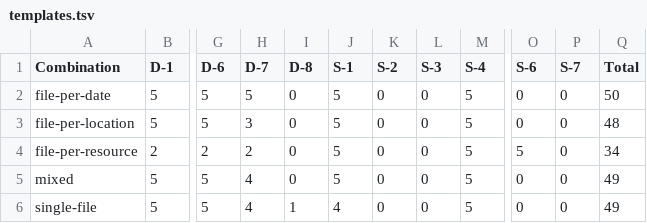
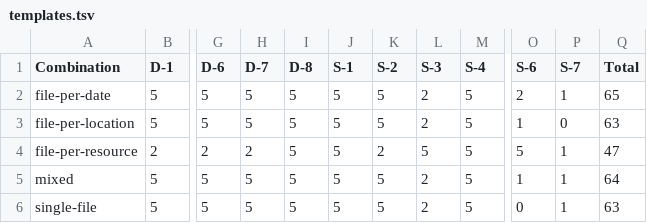
Before and after one commit to surilindur/comunica-experiments, a TSV file: results/ltqp-solid-default/templates.tsv, drawn as a sheet; only a part is shown, gaps mark what is left out; the diff names each change by its address in the sheet, - before the commit and + after, or states it on an @@ line.

```diff
--- a/results/ltqp-solid-default/templates.tsv
+++ b/results/ltqp-solid-default/templates.tsv
-I2:I5 (D-8): 0
+I2:I5 (D-8): 5
-K2:K3 (S-2): 0
+K2:K3 (S-2): 5
-L2:L3 (S-3): 0
+L2:L3 (S-3): 2
-O2 (S-6): 0
+O2 (S-6): 2
-P2 (S-7): 0
+P2 (S-7): 1
-Q2 (Total): 50
+Q2 (Total): 65
-H3 (D-7): 3
+H3 (D-7): 5
-O3 (S-6): 0
+O3 (S-6): 1
-Q3 (Total): 48
+Q3 (Total): 63
-K4 (S-2): 0
+K4 (S-2): 2
-L4 (S-3): 0
+L4 (S-3): 5
-P4:P6 (S-7): 0
+P4:P6 (S-7): 1
-Q4 (Total): 34
+Q4 (Total): 47
-H5:H6 (D-7): 4
+H5:H6 (D-7): 5
-K5:K6 (S-2): 0
+K5:K6 (S-2): 5
-L5:L6 (S-3): 0
+L5:L6 (S-3): 2
-O5 (S-6): 0
+O5 (S-6): 1
-Q5 (Total): 49
+Q5 (Total): 64
-I6 (D-8): 1
+I6 (D-8): 5
-J6 (S-1): 4
+J6 (S-1): 5
-Q6 (Total): 49
+Q6 (Total): 63
```
Also changed, not shown: results/ltqp-solid-default/processing.tsv, results/ltqp-solid-join-restart/resources.tsv, 7 other files.
